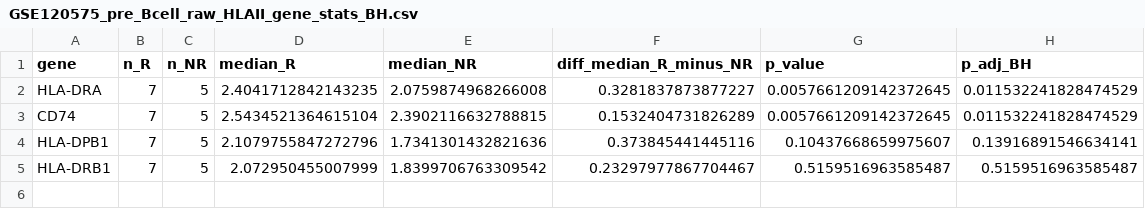
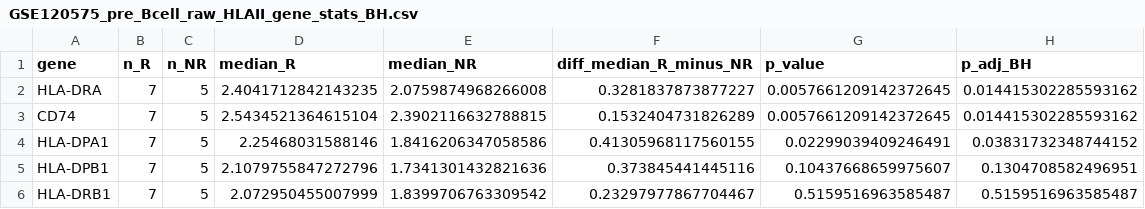
Before and after one commit to elif-n-demir/melanoma-ICI-scRNAseq, a CSV file: results/GSE120575_pre_Bcell_raw_HLAII_gene_stats_BH.csv, drawn as a sheet.

```diff
--- a/results/GSE120575_pre_Bcell_raw_HLAII_gene_stats_BH.csv
+++ b/results/GSE120575_pre_Bcell_raw_HLAII_gene_stats_BH.csv
@@ -1,5 +1,6 @@
 gene,n_R,n_NR,median_R,median_NR,diff_median_R_minus_NR,p_value,p_adj_BH
-HLA-DRA,7,5,2.4041712842143235,2.0759874968266008,0.3281837873877227,0.0057661209142372645,0.011532241828474529
-CD74,7,5,2.5434521364615104,2.3902116632788815,0.1532404731826289,0.0057661209142372645,0.011532241828474529
-HLA-DPB1,7,5,2.1079755847272796,1.7341301432821636,0.373845441445116,0.10437668659975607,0.13916891546634141
+HLA-DRA,7,5,2.4041712842143235,2.0759874968266008,0.3281837873877227,0.0057661209142372645,0.014415302285593162
+CD74,7,5,2.5434521364615104,2.3902116632788815,0.1532404731826289,0.0057661209142372645,0.014415302285593162
+HLA-DPA1,7,5,2.25468031588146,1.8416206347058586,0.41305968117560155,0.02299039409246491,0.03831732348744152
+HLA-DPB1,7,5,2.1079755847272796,1.7341301432821636,0.373845441445116,0.10437668659975607,0.1304708582496951
 HLA-DRB1,7,5,2.072950455007999,1.8399706763309542,0.23297977867704467,0.5159516963585487,0.5159516963585487
```
Also changed, not shown: results/GSE120575_pre_Bcell_raw_HLAII_patient_means.csv.
